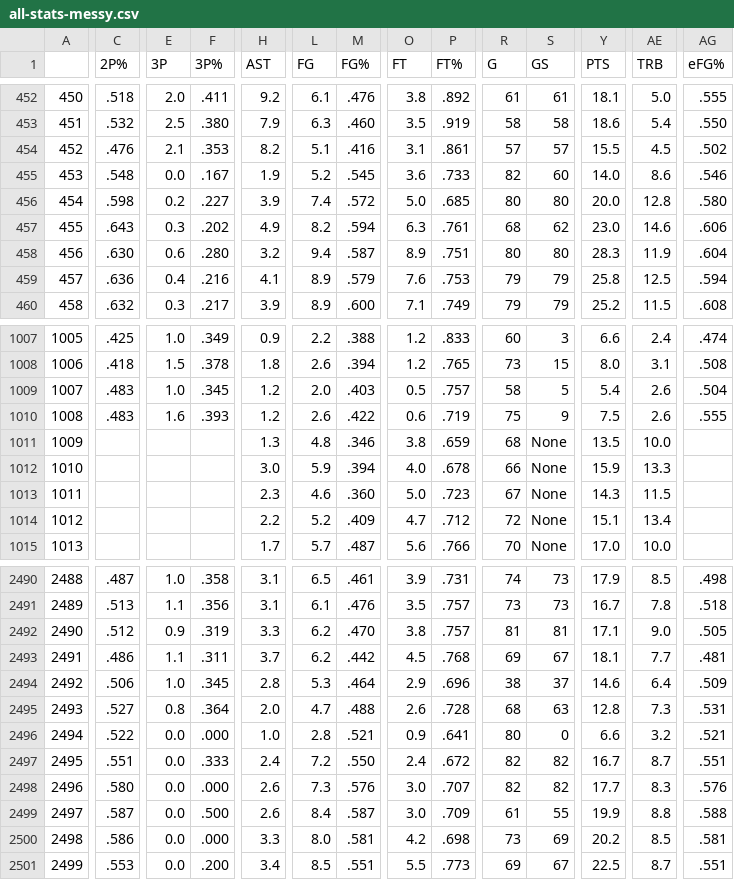
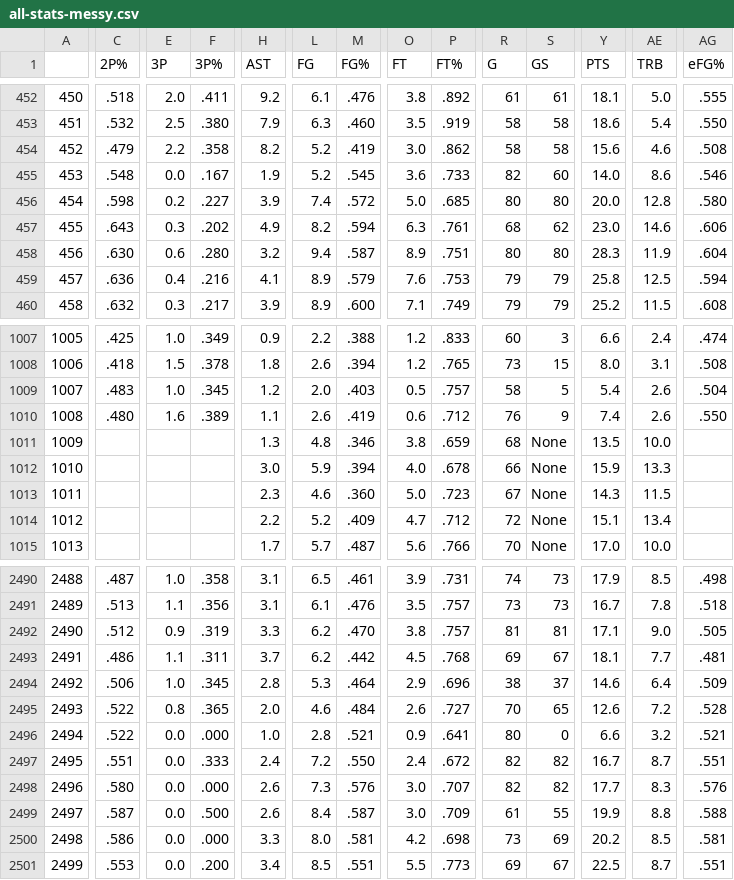
Before and after one commit to dradamski/capstone-one, a CSV file: all-stats-messy.csv, drawn as a sheet; only a part is shown, gaps mark what is left out; the diff covers the shown part only; the diff names each change by its address in the sheet, - before the commit and + after, or states it on an @@ line.

```diff
--- a/all-stats-messy.csv
+++ b/all-stats-messy.csv
-C454 (2P%): .476
+C454 (2P%): .479
-E454 (3P): 2.1
+E454 (3P): 2.2
-F454 (3P%): .353
+F454 (3P%): .358
-L454 (FG): 5.1
+L454 (FG): 5.2
-M454 (FG%): .416
+M454 (FG%): .419
-O454 (FT): 3.1
+O454 (FT): 3.0
-P454 (FT%): .861
+P454 (FT%): .862
-R454 (G): 57
+R454 (G): 58
-S454 (GS): 57
+S454 (GS): 58
-Y454 (PTS): 15.5
+Y454 (PTS): 15.6
-AE454 (TRB): 4.5
+AE454 (TRB): 4.6
-AG454 (eFG%): .502
+AG454 (eFG%): .508
-C1010 (2P%): .483
+C1010 (2P%): .480
-F1010 (3P%): .393
+F1010 (3P%): .389
-H1010 (AST): 1.2
+H1010 (AST): 1.1
-M1010 (FG%): .422
+M1010 (FG%): .419
-P1010 (FT%): .719
+P1010 (FT%): .712
-R1010 (G): 75
+R1010 (G): 76
-Y1010 (PTS): 7.5
+Y1010 (PTS): 7.4
-AG1010 (eFG%): .555
+AG1010 (eFG%): .550
-C2495 (2P%): .527
+C2495 (2P%): .522
-F2495 (3P%): .364
+F2495 (3P%): .365
-L2495 (FG): 4.7
+L2495 (FG): 4.6
-M2495 (FG%): .488
+M2495 (FG%): .484
-P2495 (FT%): .728
+P2495 (FT%): .727
-R2495 (G): 68
+R2495 (G): 70
-S2495 (GS): 63
+S2495 (GS): 65
-Y2495 (PTS): 12.8
+Y2495 (PTS): 12.6
-AE2495 (TRB): 7.3
+AE2495 (TRB): 7.2
-AG2495 (eFG%): .531
+AG2495 (eFG%): .528
```
Also changed, not shown: 111 edited cells elsewhere in this file, 2 other files.
